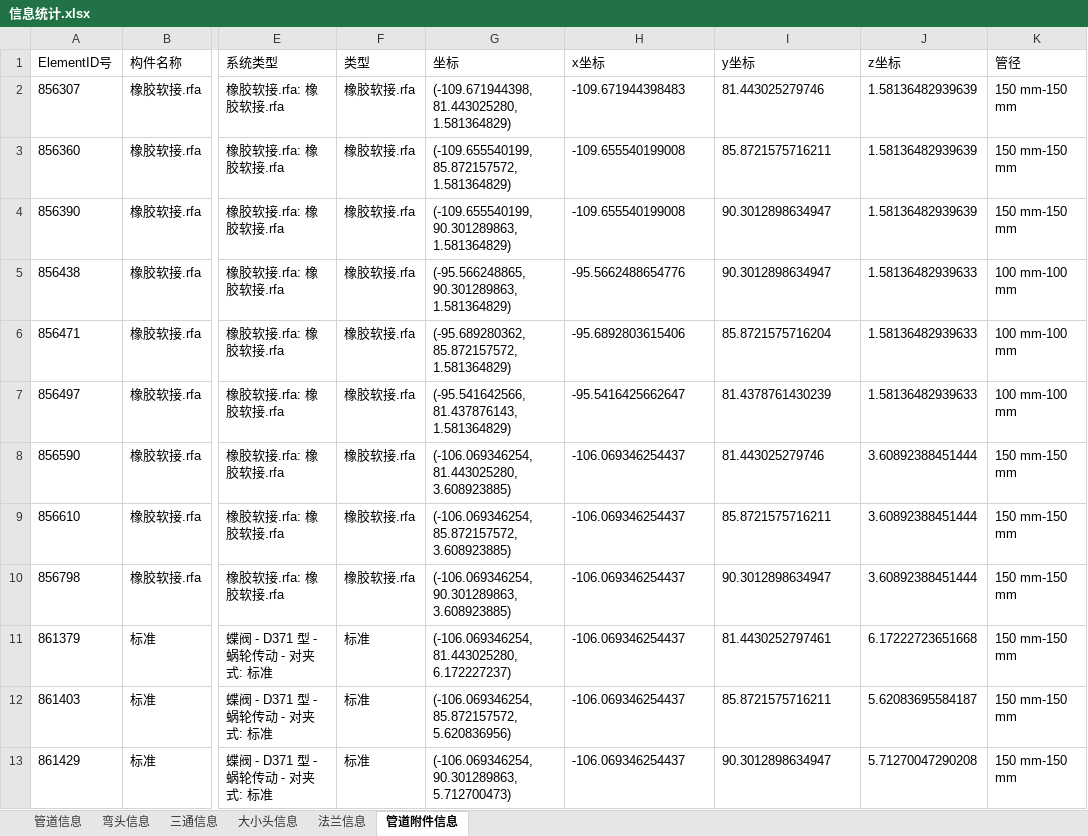
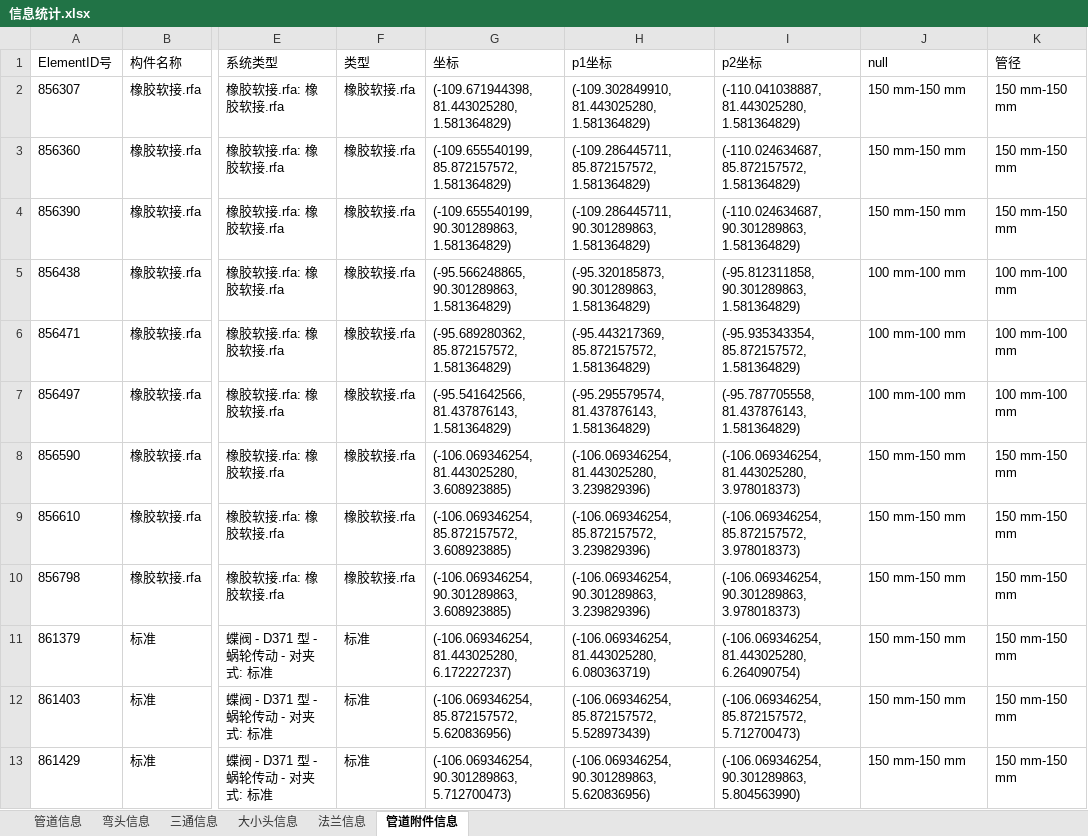
Before and after one commit to pokeyyy/PML_auto, an Excel workbook: resourse/信息统计.xlsx, sheet 管道附件信息, drawn as a sheet; only a part is shown, gaps mark what is left out; values as stored, in another font and other column widths than the file's, no borders; the diff covers the shown part only; the diff names each change by its address in the sheet, - before the commit and + after, or states it on an @@ line.

```diff
--- a/resourse/信息统计.xlsx (sheet 管道附件信息)
+++ b/resourse/信息统计.xlsx (sheet 管道附件信息)
-H1: x坐标
+H1: p1坐标
-I1: y坐标
+I1: p2坐标
-J1: z坐标
+J1: null
-H2 (p1坐标): -109.671944398483
+H2 (p1坐标): (-109.302849910, 81.443025280, 1.581364829)
-I2 (p2坐标): 81.443025279746
+I2 (p2坐标): (-110.041038887, 81.443025280, 1.581364829)
-J2:J4 (null): 1.58136482939639
+J2:J4 (null): 150 mm-150 mm
-H3 (p1坐标): -109.655540199008
+H3 (p1坐标): (-109.286445711, 85.872157572, 1.581364829)
-I3 (p2坐标): 85.8721575716211
+I3 (p2坐标): (-110.024634687, 85.872157572, 1.581364829)
-H4 (p1坐标): -109.655540199008
+H4 (p1坐标): (-109.286445711, 90.301289863, 1.581364829)
-I4 (p2坐标): 90.3012898634947
+I4 (p2坐标): (-110.024634687, 90.301289863, 1.581364829)
-H5 (p1坐标): -95.5662488654776
+H5 (p1坐标): (-95.320185873, 90.301289863, 1.581364829)
-I5 (p2坐标): 90.3012898634947
+I5 (p2坐标): (-95.812311858, 90.301289863, 1.581364829)
-J5:J7 (null): 1.58136482939633
+J5:J7 (null): 100 mm-100 mm
-H6 (p1坐标): -95.6892803615406
+H6 (p1坐标): (-95.443217369, 85.872157572, 1.581364829)
-I6 (p2坐标): 85.8721575716204
+I6 (p2坐标): (-95.935343354, 85.872157572, 1.581364829)
-H7 (p1坐标): -95.5416425662647
+H7 (p1坐标): (-95.295579574, 81.437876143, 1.581364829)
-I7 (p2坐标): 81.4378761430239
+I7 (p2坐标): (-95.787705558, 81.437876143, 1.581364829)
-H8 (p1坐标): -106.069346254437
+H8 (p1坐标): (-106.069346254, 81.443025280, 3.239829396)
-I8 (p2坐标): 81.443025279746
+I8 (p2坐标): (-106.069346254, 81.443025280, 3.978018373)
-J8:J10 (null): 3.60892388451444
+J8:J10 (null): 150 mm-150 mm
-H9 (p1坐标): -106.069346254437
+H9 (p1坐标): (-106.069346254, 85.872157572, 3.239829396)
-I9 (p2坐标): 85.8721575716211
+I9 (p2坐标): (-106.069346254, 85.872157572, 3.978018373)
-H10 (p1坐标): -106.069346254437
+H10 (p1坐标): (-106.069346254, 90.301289863, 3.239829396)
-I10 (p2坐标): 90.3012898634947
+I10 (p2坐标): (-106.069346254, 90.301289863, 3.978018373)
-H11 (p1坐标): -106.069346254437
+H11 (p1坐标): (-106.069346254, 81.443025280, 6.080363719)
-I11 (p2坐标): 81.4430252797461
+I11 (p2坐标): (-106.069346254, 81.443025280, 6.264090754)
-J11 (null): 6.17222723651668
+J11 (null): 150 mm-150 mm
-H12 (p1坐标): -106.069346254437
+H12 (p1坐标): (-106.069346254, 85.872157572, 5.528973439)
-I12 (p2坐标): 85.8721575716211
+I12 (p2坐标): (-106.069346254, 85.872157572, 5.712700473)
-J12 (null): 5.62083695584187
+J12 (null): 150 mm-150 mm
-H13 (p1坐标): -106.069346254437
+H13 (p1坐标): (-106.069346254, 90.301289863, 5.620836956)
-I13 (p2坐标): 90.3012898634947
+I13 (p2坐标): (-106.069346254, 90.301289863, 5.804563990)
-J13 (null): 5.71270047290208
+J13 (null): 150 mm-150 mm
```
Also changed, not shown: 165 edited cells elsewhere in this sheet, resourse/reflaction.xlsx, resourse/调整数据.xlsx, 11 other files.
